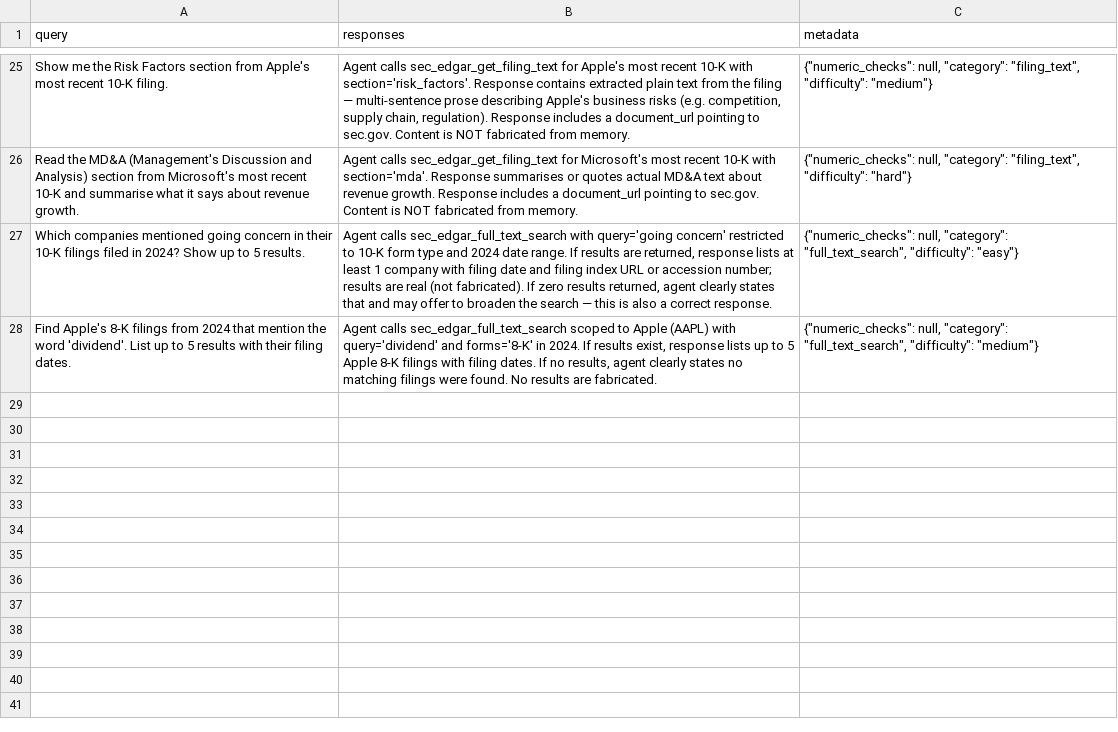
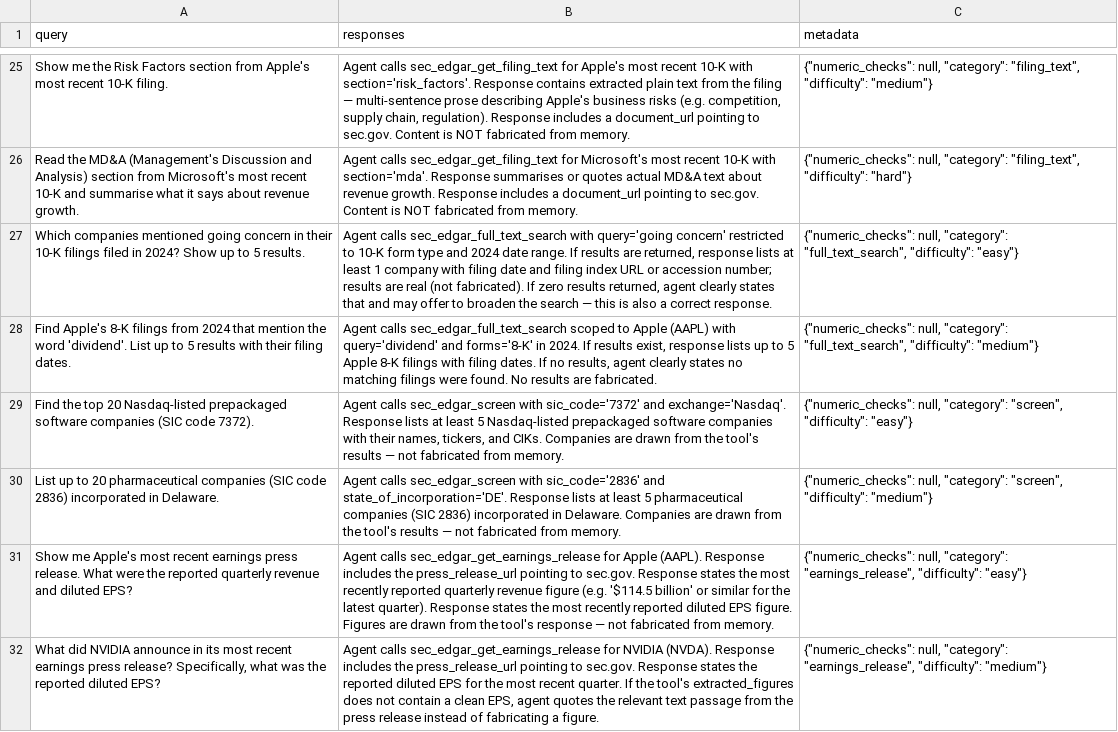
Before and after one commit to mkschihl/sec-edgar-mcp-hackathon, a CSV file: eval/phoenix/datasets/sec-edgar-eval-2/examples/sec-edgar-eval-2.csv, drawn as a sheet; only a part is shown, gaps mark what is left out; the diff names each change by its address in the sheet, - before the commit and + after, or states it on an @@ line.

Commit message:
feat(eval+agent): add BQ-28–BQ-31 for screen and earnings_release; 31/31 pass (100%)
CE deployed: 13-tool server (screen + earnings_release) live.
Toolkit re-imported: 13 tools in sec_edgar_tools.
Agent re-imported: 13 tools + rules 11/12 + 2 new starter prompts; 12 starters.

eval:
- benchmark_questions.py: BQ-28/29 (screen), BQ-30/31 (earnings_release); 31 total
- run_evaluation.py: ALL_TOOL_NAMES adds sec_edgar_screen, sec_edgar_get_earnings_release
- raw_results.json: 31 results (BQ-01→BQ-31)
- traces/: BQ-28–BQ-31 trace JSON files
- EVAL_REPORT.md: 31/31 pass, run 2026-11-21; BQ-28–BQ-31 all routing_ok

eval/phoenix:
- build_dataset.py: BQ-28–BQ-31 reference answers added
- sec-edgar-eval-2.csv: rebuilt with 31 rows (up from 27)

```diff
--- a/eval/phoenix/datasets/sec-edgar-eval-2/examples/sec-edgar-eval-2.csv
+++ b/eval/phoenix/datasets/sec-edgar-eval-2/examples/sec-edgar-eval-2.csv
+row 29: Find the top 20 Nasdaq-listed prepackaged software companies (SIC code 7372). | Agent calls sec_edgar_screen with sic_code='7372' and exchange='Nasdaq'. Response lists at least 5 Nasdaq-listed prepackaged software companies with their names, tickers, and CIKs. Companies are drawn from the tool's results — not fabricated from memory. | {"numeric_checks": null, "category": "screen", "difficulty": "easy"}
+row 30: List up to 20 pharmaceutical companies (SIC code 2836) incorporated in Delaware. | Agent calls sec_edgar_screen with sic_code='2836' and state_of_incorporation='DE'. Response lists at least 5 pharmaceutical companies (SIC 2836) incorporated in Delaware. Companies are drawn from the tool's results — not fabricated from memory. | {"numeric_checks": null, "category": "screen", "difficulty": "medium"}
+row 31: Show me Apple's most recent earnings press release. What were the reported quarterly revenue and diluted EPS? | Agent calls sec_edgar_get_earnings_release for Apple (AAPL). Response includes the press_release_url pointing to sec.gov. Response states the most recently reported quarterly revenue figure (e.g. '$114.5 billion' or similar for the latest quarter). Response states the most recently reported diluted EPS figure. Figures are drawn from the tool's response — not fabricated from memory. | {"numeric_checks": null, "category": "earnings_release", "difficulty": "easy"}
+row 32: What did NVIDIA announce in its most recent earnings press release? Specifically, what was the reported diluted EPS? | Agent calls sec_edgar_get_earnings_release for NVIDIA (NVDA). Response includes the press_release_url pointing to sec.gov. Response states the reported diluted EPS for the most recent quarter. If the tool's extracted_figures does not contain a clean EPS, agent quotes the relevant text passage from the press release instead of fabricating a figure. | {"numeric_checks": null, "category": "earnings_release", "difficulty": "medium"}
```
Also changed, not shown: 10 other files.
